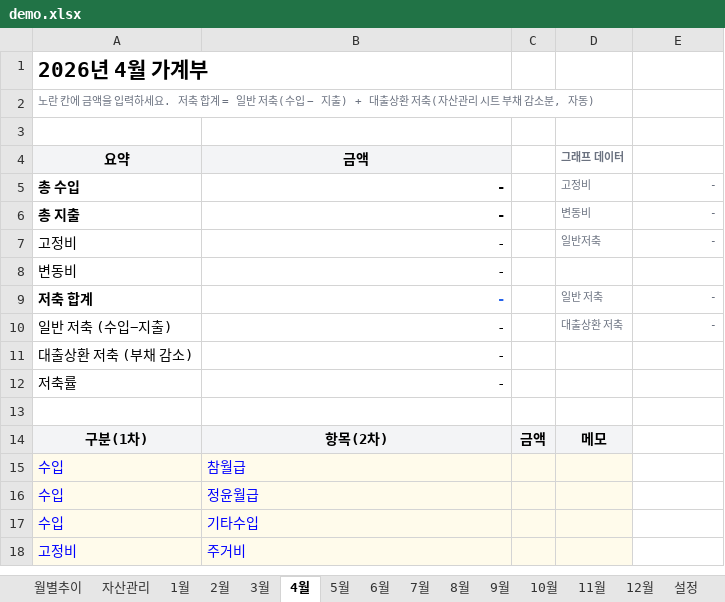
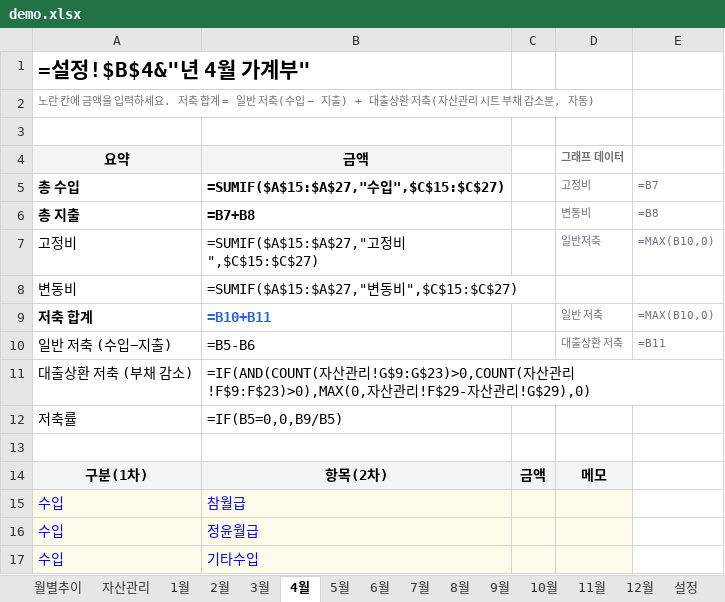
Before and after one commit to cham0919/AllLever-asset, an Excel workbook: demo.xlsx, sheet 4월, drawn as a sheet; only a part is shown; the shorter side is filled out with more unchanged rows; values as stored, in another font and other column widths than the file's, no borders; formulas without a stored value are shown as written; charts and pictures not drawn; the diff names each change by its address in the sheet, - before the commit and + after, or states it on an @@ line.

```diff
--- a/demo.xlsx (sheet 4월)
+++ b/demo.xlsx (sheet 4월)
-A1 (요약): 2026년 4월 가계부
+A1 (요약): =설정!$B$4&"년 4월 가계부"
-B5 (금액): -
+B5 (금액): =SUMIF($A$15:$A$27,"수입",$C$15:$C$27)
-E5: -
+E5: =B7
-B6 (금액): -
+B6 (금액): =B7+B8
-E6: -
+E6: =B8
-B7 (금액): -
+B7 (금액): =SUMIF($A$15:$A$27,"고정비",$C$15:$C$27)
-E7: -
+E7: =MAX(B10,0)
-B8 (금액): -
+B8 (금액): =SUMIF($A$15:$A$27,"변동비",$C$15:$C$27)
-B9 (금액): -
+B9 (금액): =B10+B11
-E9: -
+E9: =MAX(B10,0)
-B10 (금액): -
+B10 (금액): =B5-B6
-E10: -
+E10: =B11
-B11 (금액): -
+B11 (금액): =IF(AND(COUNT(자산관리!G$9:G$23)>0,COUNT(자산관리!F$9:F$23)>0),MAX(0,자산관리!F$29-자산관리!G$29),0)
-B12 (금액): -
+B12 (금액): =IF(B5=0,0,B9/B5)
```
Also changed, not shown: sheet 자산관리, sheet 월별추이, sheet 5월, sheet 6월, sheet 7월, sheet 8월, 7 more sheets, other sheet tabs, charts or pictures, template.xlsx, 5 other files.
